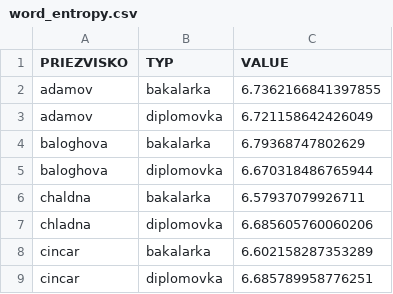
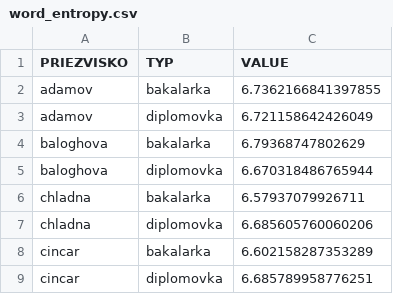
Before and after one commit to Strizo/PriDav, a CSV file: word_entropy.csv, drawn as a sheet; only a part is shown.

Commit message:
uprava

```diff
--- a/word_entropy.csv
+++ b/word_entropy.csv
@@ -5,3 +5,3 @@ baloghova,bakalarka,6.79368747802629
 baloghova,diplomovka,6.670318486765944
-chaldna,bakalarka,6.57937079926711
+chladna,bakalarka,6.57937079926711
 chladna,diplomovka,6.685605760060206
```
